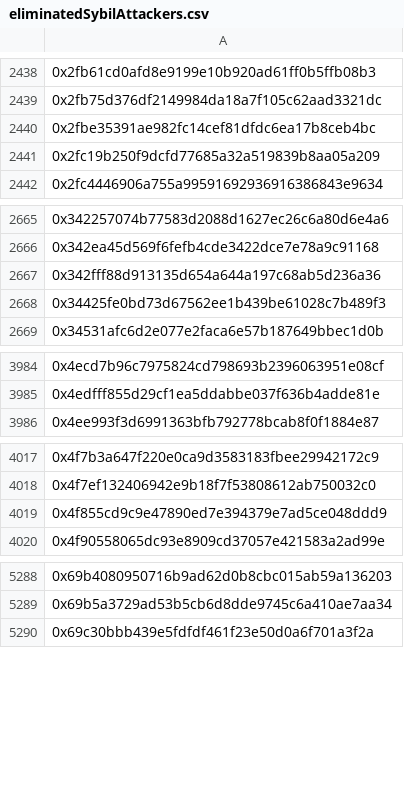
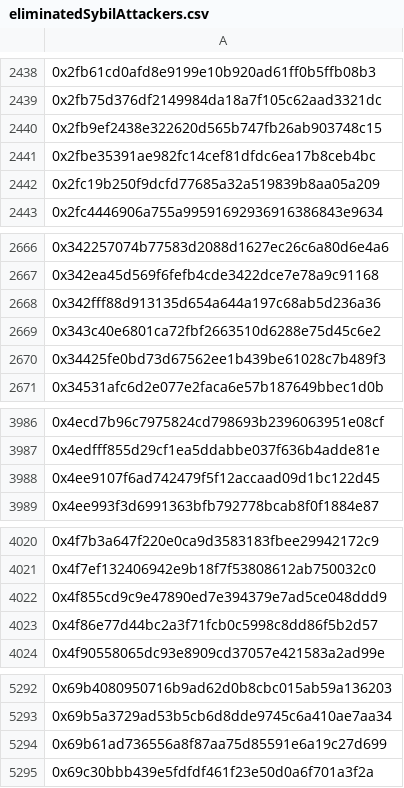
Before and after one commit to hop-protocol/hop-airdrop, a CSV file: src/data/eliminatedSybilAttackers.csv, drawn as a sheet; only a part is shown, gaps mark what is left out; the diff covers the shown part only; the diff names each change by its address in the sheet, - before the commit and + after, or states it on an @@ line.

```diff
--- a/src/data/eliminatedSybilAttackers.csv
+++ b/src/data/eliminatedSybilAttackers.csv
+row 2440: 0x2fb9ef2438e322620d565b747fb26ab903748c15
+row 2669: 0x343c40e6801ca72fbf2663510d6288e75d45c6e2
+row 3988: 0x4ee9107f6ad742479f5f12accaad09d1bc122d45
+row 4023: 0x4f86e77d44bc2a3f71fcb0c5998c8dd86f5b2d57
+row 5294: 0x69b61ad736556a8f87aa75d85591e6a19c27d699
```
Also changed, not shown: 7 added rows elsewhere in this file, 4 other files.
